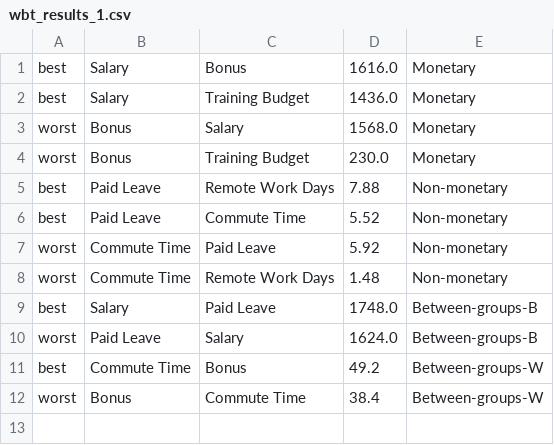
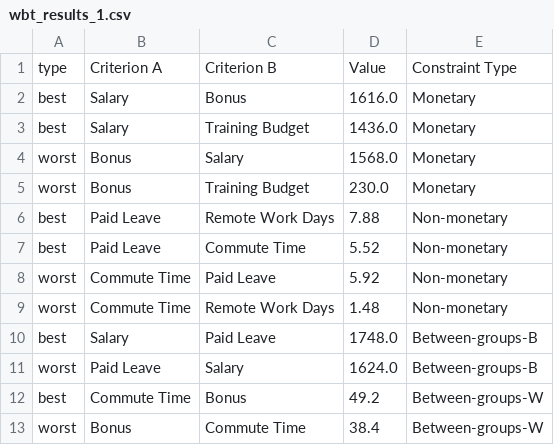
Before and after one commit to simo-pagliu/Master-Thesis, a CSV file: Complete Test/wbt_results_1.csv, drawn as a sheet; the diff names each change by its address in the sheet, - before the commit and + after, or states it on an @@ line.

```diff
--- a/Complete Test/wbt_results_1.csv
+++ b/Complete Test/wbt_results_1.csv
+row 1: type | Criterion A | Criterion B | Value | Constraint Type
```
Also changed, not shown: Complete Test/wbt_results_2.csv, 11 other files.
